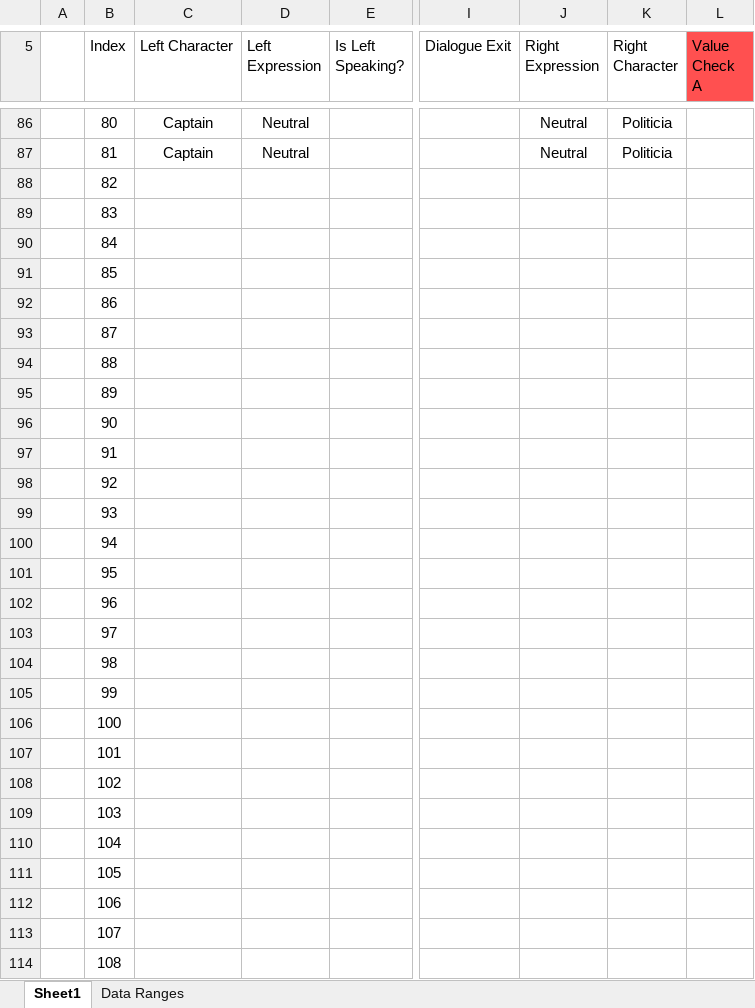
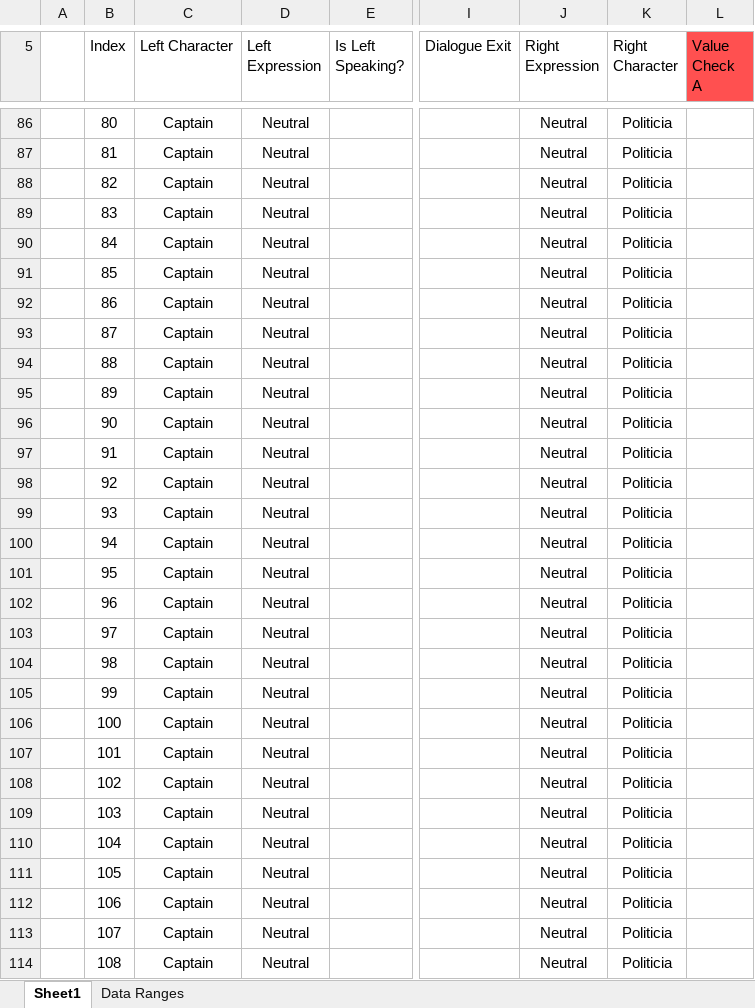
Before and after one commit to Thinkmin25/Political-Alien-Dating-Sim, an Excel workbook: PADS/Assets/Editor/PoliticiaDialogueSpreadsheet.xlsx, sheet Sheet1, drawn as a sheet; only a part is shown, gaps mark what is left out; values as stored, in another font and other column widths than the file's, no borders; charts and pictures and conditional formats and table styles not drawn; the diff covers the shown part only; the diff names each change by its address in the sheet, - before the commit and + after, or states it on an @@ line.

```diff
--- a/PADS/Assets/Editor/PoliticiaDialogueSpreadsheet.xlsx (sheet Sheet1)
+++ b/PADS/Assets/Editor/PoliticiaDialogueSpreadsheet.xlsx (sheet Sheet1)
-C88:C114 (Left Character): (empty)
+C88:C114 (Left Character): Captain
-D88:D114 (Left Expression): (empty)
+D88:D114 (Left Expression): Neutral
-J88:J114 (Right Expression): (empty)
+J88:J114 (Right Expression): Neutral
-K88:K114 (Right Character): (empty)
+K88:K114 (Right Character): Politicia
```
Also changed, not shown: 72 edited cells elsewhere in this sheet, 11 other files.
